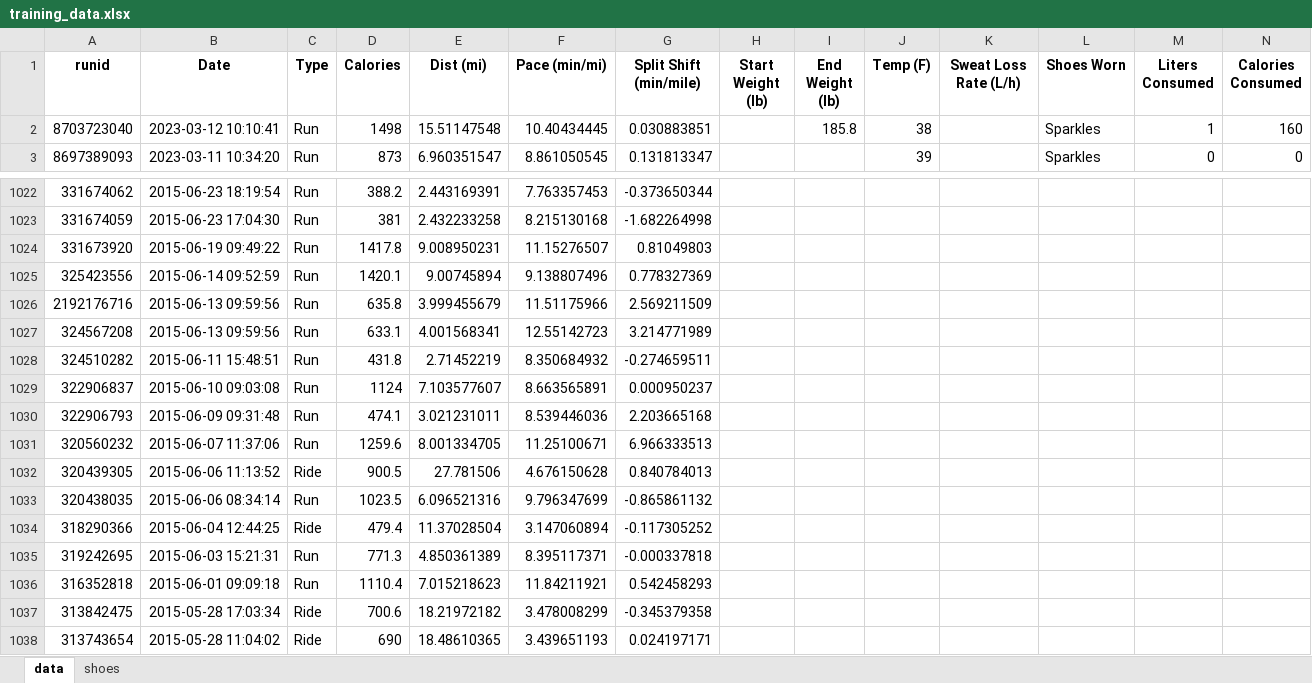
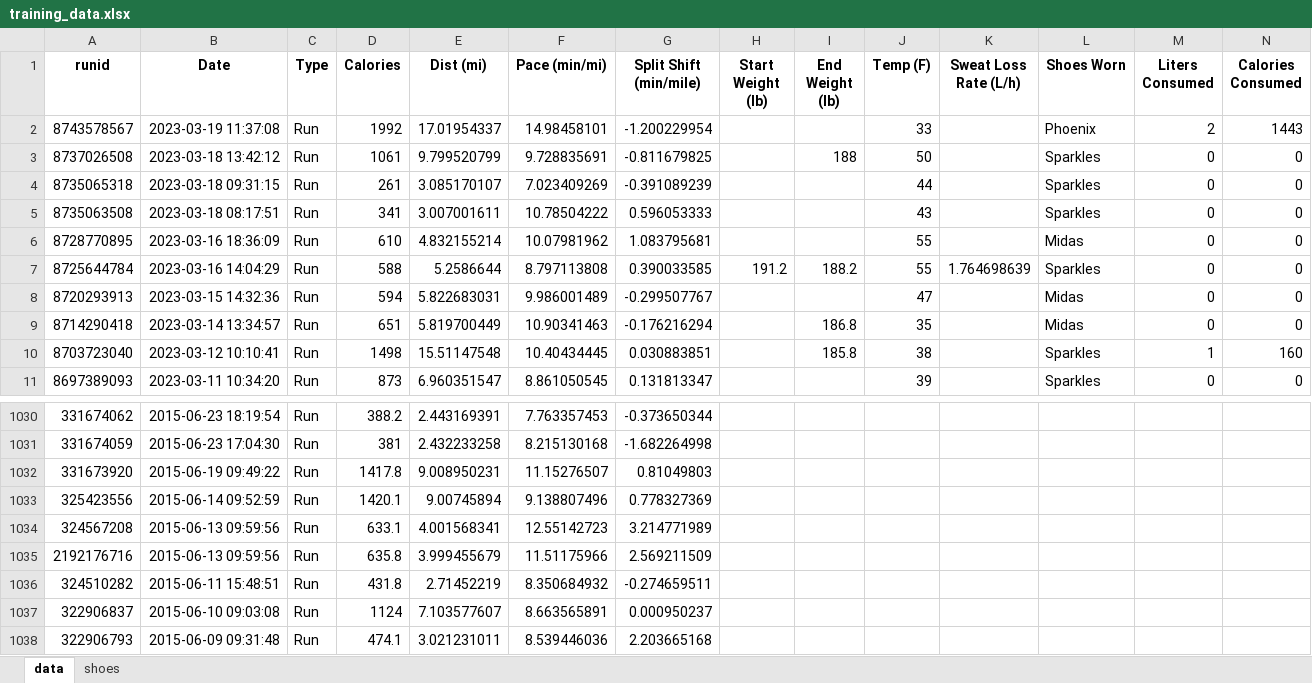
Before and after one commit to capecchi/capecchi.github.io, an Excel workbook: posts/RaceTraining/training_data.xlsx, sheet data, drawn as a sheet; only a part is shown, gaps mark what is left out; the shorter side is filled out with more unchanged rows; values as stored, in another font and other column widths than the file's, no borders; rows hold the shown columns only; the diff names each change by its address in the sheet, - before the commit and + after, or states it on an @@ line.

Commit message:
weight2race plot

```diff
--- a/posts/RaceTraining/training_data.xlsx (sheet data)
+++ b/posts/RaceTraining/training_data.xlsx (sheet data)
+row 2: 8743578567 | 2023-03-19 11:37:08 | Run | 1992 | 17.01954337 | 14.98458101 | -1.200229954 |  |  | 33 |  | Phoenix | 2 | 1443
+row 3: 8737026508 | 2023-03-18 13:42:12 | Run | 1061 | 9.799520799 | 9.728835691 | -0.811679825 |  | 188 | 50 |  | Sparkles | 0 | 0
+row 4: 8735065318 | 2023-03-18 09:31:15 | Run | 261 | 3.085170107 | 7.023409269 | -0.391089239 |  |  | 44 |  | Sparkles | 0 | 0
+row 5: 8735063508 | 2023-03-18 08:17:51 | Run | 341 | 3.007001611 | 10.78504222 | 0.596053333 |  |  | 43 |  | Sparkles | 0 | 0
+row 6: 8728770895 | 2023-03-16 18:36:09 | Run | 610 | 4.832155214 | 10.07981962 | 1.083795681 |  |  | 55 |  | Midas | 0 | 0
+row 7: 8725644784 | 2023-03-16 14:04:29 | Run | 588 | 5.2586644 | 8.797113808 | 0.390033585 | 191.2 | 188.2 | 55 | 1.764698639 | Sparkles | 0 | 0
+row 8: 8720293913 | 2023-03-15 14:32:36 | Run | 594 | 5.822683031 | 9.986001489 | -0.299507767 |  |  | 47 |  | Midas | 0 | 0
+row 9: 8714290418 | 2023-03-14 13:34:57 | Run | 651 | 5.819700449 | 10.90341463 | -0.176216294 |  | 186.8 | 35 |  | Midas | 0 | 0
@@ row 1027 moved to row 1034: 324567208 @@
```
Also changed, not shown: sheet shoes, 9 other files.
